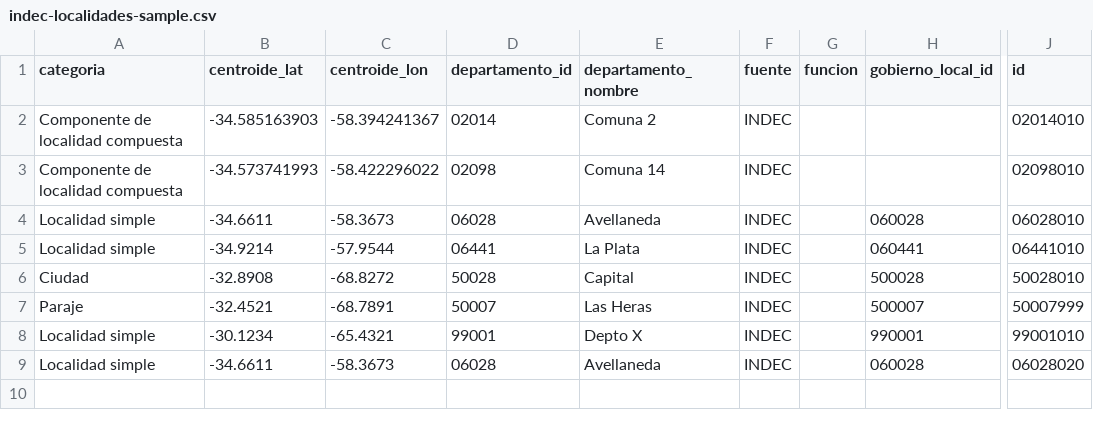
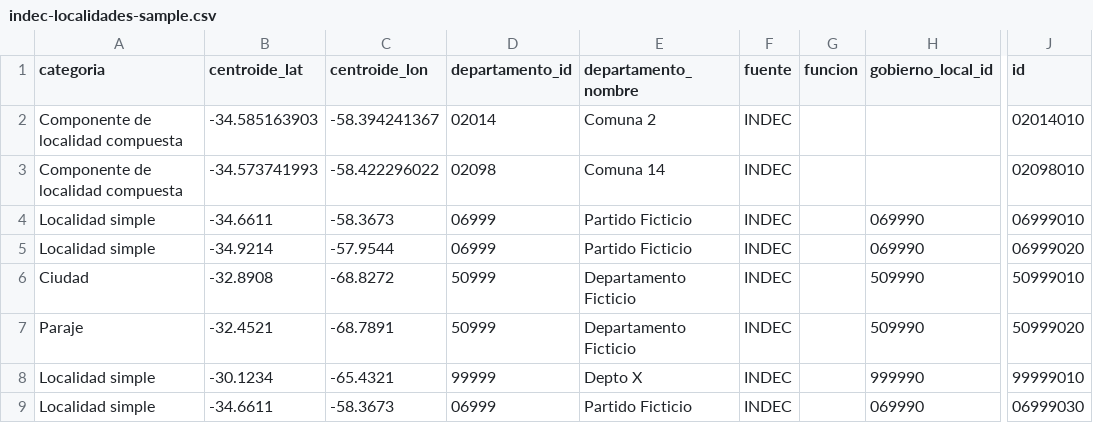
Before and after one commit to ignaciodelvalle/dim, a CSV file: scripts/__fixtures__/indec-localidades-sample.csv, drawn as a sheet; only a part is shown, gaps mark what is left out; the diff names each change by its address in the sheet, - before the commit and + after, or states it on an @@ line.

Commit message:
fix(tests): los ids de fixture de INDEC ya no pueden coincidir con localidades reales — dos se habian borrado del catalogo local
cleanupFixtureRows en import-indec-localities.test.ts y una segunda
lista en ar-localidades.test.ts hacian DELETE por indec_id con ids de
fixture que existen upstream: 06028010 es Almirante Brown y 50028010 es
Colonia Segovia, y las dos faltaban del catalogo de desarrollo mientras
sus vecinas sobrevivian. (06441010, "La Plata" en el fixture, nunca
existio upstream — suerte, no diseño.) Un cleanup de test apuntado a
ids que un feed real puede producir es una mina contra los datos de
referencia de cualquier base donde corra la suite.

Todos los ids sinteticos usan ahora departamento 999, que INDEC no
asigna en ninguna provincia, asi que un borrado por id no puede
colisionar. Las dos filas de CABA del fixture tienen que ser reales
(si no, el test de AR-C no prueba nada): esas se limpian por marcador
source_version (la respuesta simulada estampa Last-Modified
"fixture-test"). Una fence nueva afirma que todo id sintetico lleva
999 y que la columna id del CSV y FIXTURE_INDEC_IDS son el mismo
conjunto.

Las dos localidades reales se restauraron con un import en vivo contra
la base local (inserted=67 updated=3941 removed=83 skipped=15
superseded=15), verificadas con removed_at nulo despues de re-correr
las tres suites de localidades.

tsc, biome, lint:locality; import-indec + caba-barrios + ar-localidades
verdes.

```diff
--- a/scripts/__fixtures__/indec-localidades-sample.csv
+++ b/scripts/__fixtures__/indec-localidades-sample.csv
-D4 (departamento_id): 06028
+D4 (departamento_id): 06999
-E4 (departamento_nombre): Avellaneda
+E4 (departamento_nombre): Partido Ficticio
-H4 (gobierno_local_id): 060028
+H4 (gobierno_local_id): 069990
-J4 (id): 06028010
+J4 (id): 06999010
-D5 (departamento_id): 06441
+D5 (departamento_id): 06999
-E5 (departamento_nombre): La Plata
+E5 (departamento_nombre): Partido Ficticio
-H5 (gobierno_local_id): 060441
+H5 (gobierno_local_id): 069990
-J5 (id): 06441010
+J5 (id): 06999020
-D6 (departamento_id): 50028
+D6 (departamento_id): 50999
-E6 (departamento_nombre): Capital
+E6 (departamento_nombre): Departamento Ficticio
-H6 (gobierno_local_id): 500028
+H6 (gobierno_local_id): 509990
-J6 (id): 50028010
+J6 (id): 50999010
-D7 (departamento_id): 50007
+D7 (departamento_id): 50999
-E7 (departamento_nombre): Las Heras
+E7 (departamento_nombre): Departamento Ficticio
-H7 (gobierno_local_id): 500007
+H7 (gobierno_local_id): 509990
-J7 (id): 50007999
+J7 (id): 50999020
-D8 (departamento_id): 99001
+D8 (departamento_id): 99999
-H8 (gobierno_local_id): 990001
+H8 (gobierno_local_id): 999990
-J8 (id): 99001010
+J8 (id): 99999010
-D9 (departamento_id): 06028
+D9 (departamento_id): 06999
-E9 (departamento_nombre): Avellaneda
+E9 (departamento_nombre): Partido Ficticio
-H9 (gobierno_local_id): 060028
+H9 (gobierno_local_id): 069990
-J9 (id): 06028020
+J9 (id): 06999030
```
Also changed, not shown: 2 other files.
